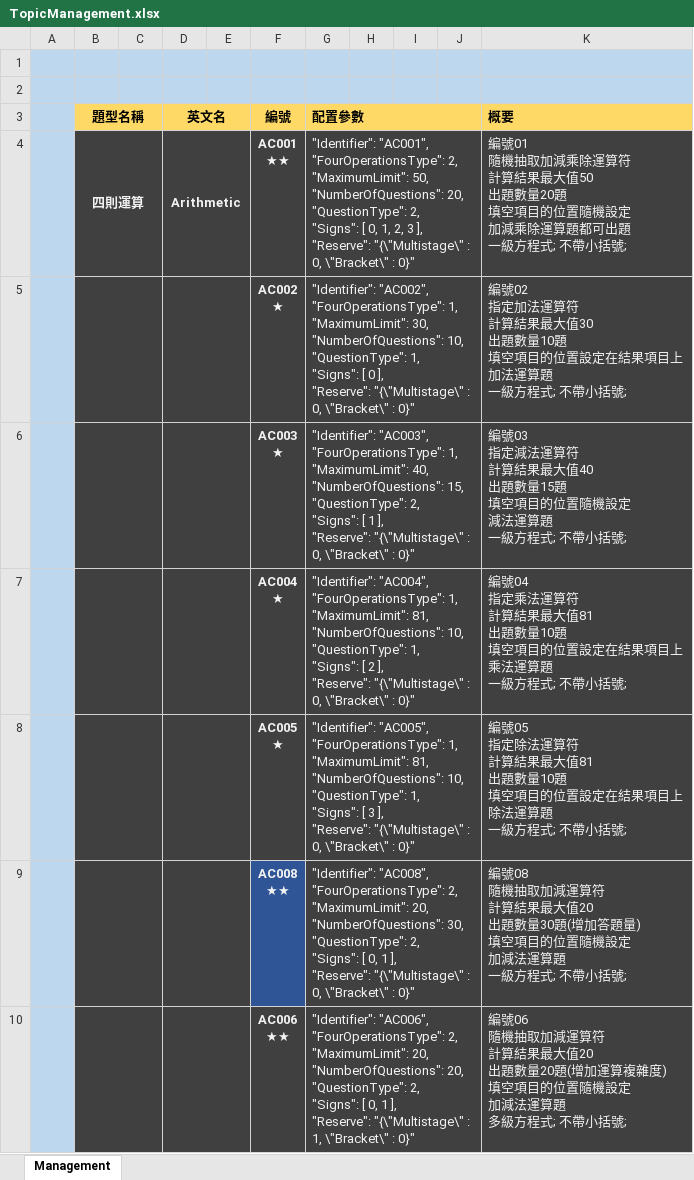
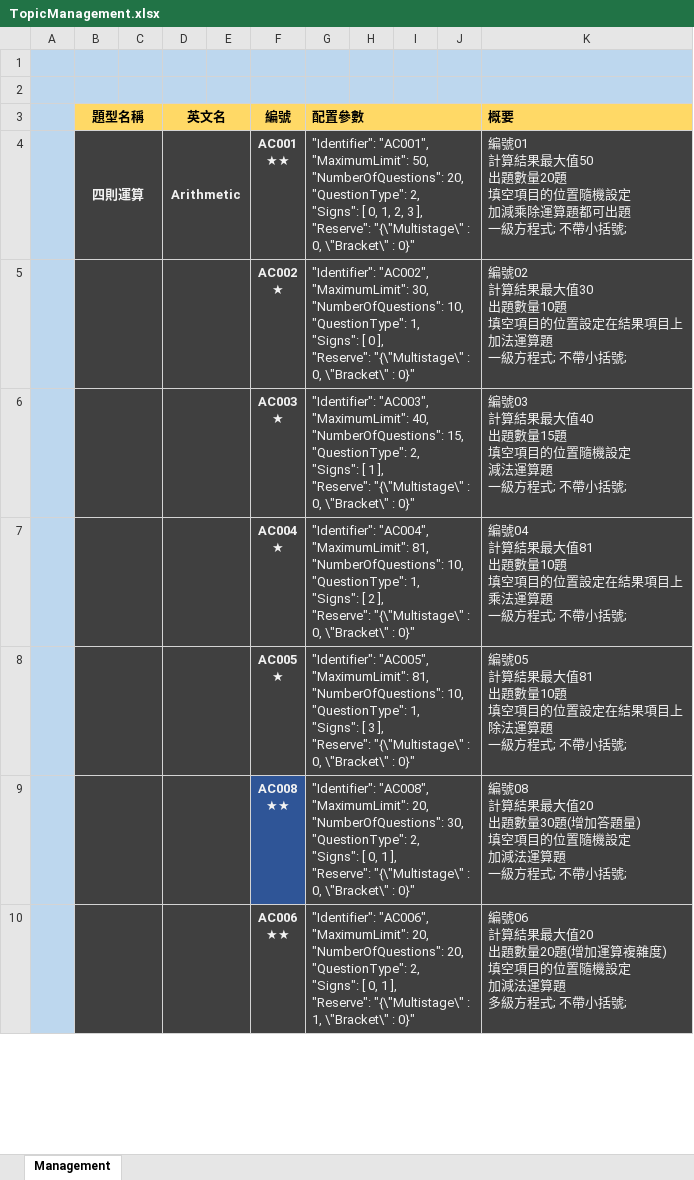
Before and after one commit to TonyZhangshi81/MyMathSheets, an Excel workbook: Tools/MathWordProblemsConsoleApp/App_Data/TopicManagement.xlsx, sheet Management, drawn as a sheet; only a part is shown; values as stored, in another font and other column widths than the file's, no borders; ↵ is a line break in a cell; the diff covers the shown part only; the diff names each change by its address in the sheet, - before the commit and + after, or states it on an @@ line.

```diff
--- a/Tools/MathWordProblemsConsoleApp/App_Data/TopicManagement.xlsx (sheet Management)
+++ b/Tools/MathWordProblemsConsoleApp/App_Data/TopicManagement.xlsx (sheet Management)
-G4 (配置參數): "Identifier": "AC001", ↵ "FourOperationsType": 2, ↵ "MaximumLimit": 50,…
+G4 (配置參數): "Identifier": "AC001", ↵ "MaximumLimit": 50,…
-K4 (概要): 編號01 ↵ 隨機抽取加減乘除運算符 ↵ 計算結果…
+K4 (概要): 編號01 ↵ 計算結果…
-G5 (配置參數): "Identifier": "AC002", ↵ "FourOperationsType": 1, ↵ "MaximumLimit": 30,…
+G5 (配置參數): "Identifier": "AC002", ↵ "MaximumLimit": 30,…
-K5 (概要): 編號02 ↵ 指定加法運算符 ↵ 計算結果…
+K5 (概要): 編號02 ↵ 計算結果…
-G6 (配置參數): "Identifier": "AC003", ↵ "FourOperationsType": 1, ↵ "MaximumLimit": 40,…
+G6 (配置參數): "Identifier": "AC003", ↵ "MaximumLimit": 40,…
-K6 (概要): 編號03 ↵ 指定減法運算符 ↵ 計算結果…
+K6 (概要): 編號03 ↵ 計算結果…
-G7 (配置參數): "Identifier": "AC004", ↵ "FourOperationsType": 1, ↵ "MaximumLimit": 81,…
+G7 (配置參數): "Identifier": "AC004", ↵ "MaximumLimit": 81,…
-K7 (概要): 編號04 ↵ 指定乘法運算符 ↵ 計算結果…
+K7 (概要): 編號04 ↵ 計算結果…
-G8 (配置參數): "Identifier": "AC005", ↵ "FourOperationsType": 1, ↵ "MaximumLimit": 81,…
+G8 (配置參數): "Identifier": "AC005", ↵ "MaximumLimit": 81,…
-K8 (概要): 編號05 ↵ 指定除法運算符 ↵ 計算結果…
+K8 (概要): 編號05 ↵ 計算結果…
-G9 (配置參數): "Identifier": "AC008", ↵ "FourOperationsType": 2, ↵ "MaximumLimit": 20,…
+G9 (配置參數): "Identifier": "AC008", ↵ "MaximumLimit": 20,…
-K9 (概要): 編號08 ↵ 隨機抽取加減運算符 ↵ 計算結果…
+K9 (概要): 編號08 ↵ 計算結果…
-G10 (配置參數): "Identifier": "AC006", ↵ "FourOperationsType": 2, ↵ "MaximumLimit": 20,…
+G10 (配置參數): "Identifier": "AC006", ↵ "MaximumLimit": 20,…
-K10 (概要): 編號06 ↵ 隨機抽取加減運算符 ↵ 計算結果…
+K10 (概要): 編號06 ↵ 計算結果…
```
Also changed, not shown: 8 edited cells elsewhere in this sheet, 5 other files.
